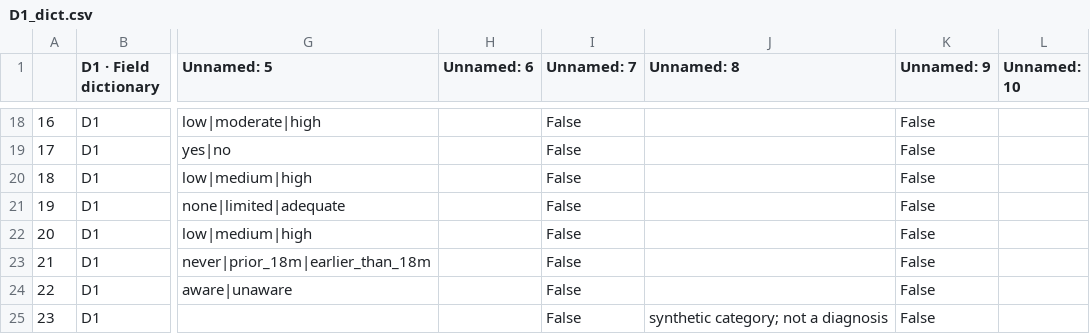
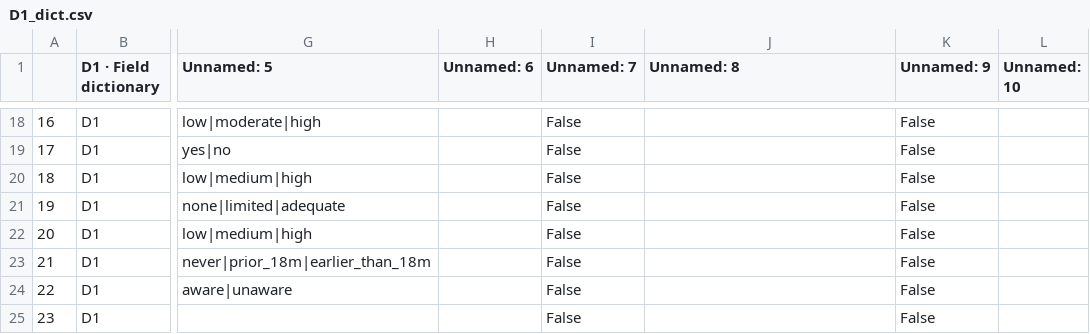
Before and after one commit to LaTP16/AetheraProject, a CSV file: Datasets/D1_dict.csv, drawn as a sheet; only a part is shown, gaps mark what is left out; the diff names each change by its address in the sheet, - before the commit and + after, or states it on an @@ line.

Commit message:
fix: eliminar mensaje synthetic category; not a diagnosis

```diff
--- a/Datasets/D1_dict.csv
+++ b/Datasets/D1_dict.csv
-J25 (Unnamed: 8): synthetic category; not a diagnosis
+J25 (Unnamed: 8): (empty)
```
Also changed, not shown: 1 other file.
